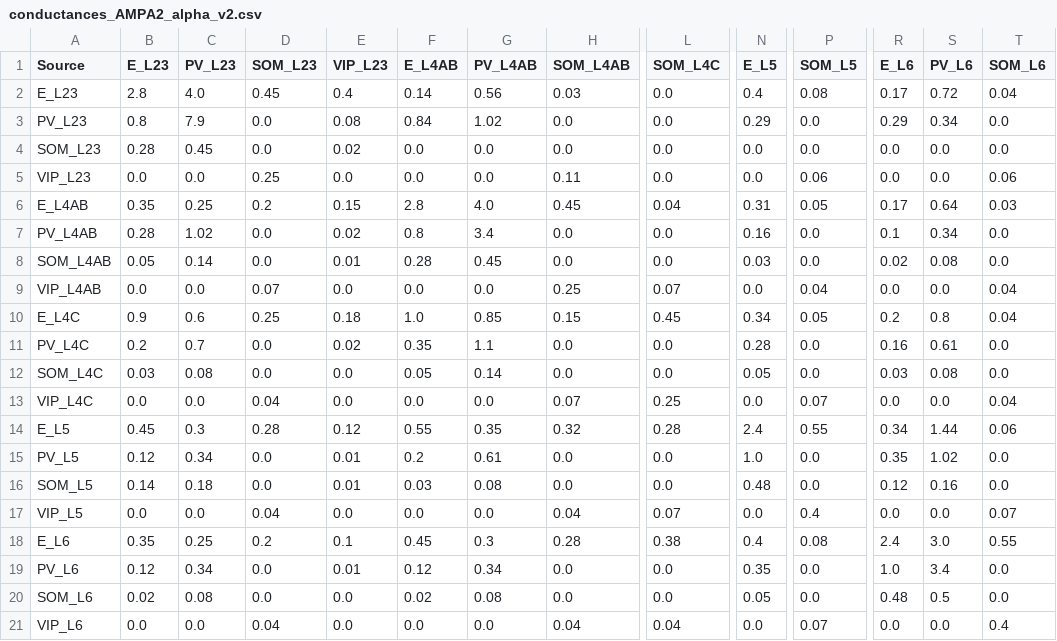
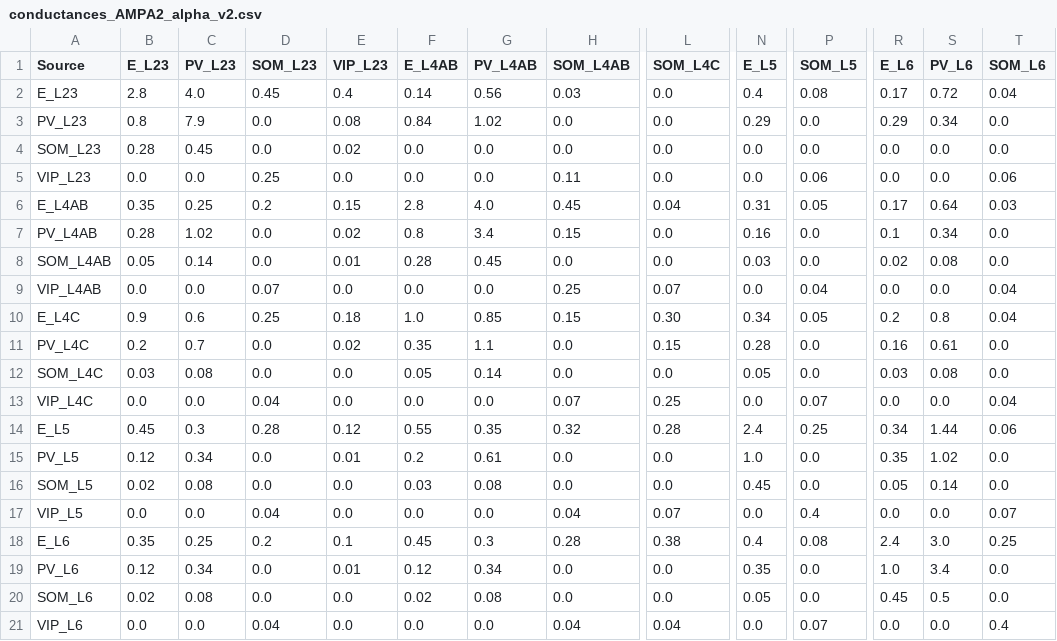
Before and after one commit to mathilde-sbri/Cortical-Column, a CSV file: config/conductances_AMPA2_alpha_v2.csv, drawn as a sheet; only a part is shown, gaps mark what is left out; the diff names each change by its address in the sheet, - before the commit and + after, or states it on an @@ line.

```diff
--- a/config/conductances_AMPA2_alpha_v2.csv
+++ b/config/conductances_AMPA2_alpha_v2.csv
-H7 (SOM_L4AB): 0.0
+H7 (SOM_L4AB): 0.15
-L10 (SOM_L4C): 0.45
+L10 (SOM_L4C): 0.30
-L11 (SOM_L4C): 0.0
+L11 (SOM_L4C): 0.15
-P14 (SOM_L5): 0.55
+P14 (SOM_L5): 0.25
-B16 (E_L23): 0.14
+B16 (E_L23): 0.02
-C16 (PV_L23): 0.18
+C16 (PV_L23): 0.08
-E16 (VIP_L23): 0.01
+E16 (VIP_L23): 0.0
-N16 (E_L5): 0.48
+N16 (E_L5): 0.45
-R16 (E_L6): 0.12
+R16 (E_L6): 0.05
-S16 (PV_L6): 0.16
+S16 (PV_L6): 0.14
-T18 (SOM_L6): 0.55
+T18 (SOM_L6): 0.25
-R20 (E_L6): 0.48
+R20 (E_L6): 0.45
```
Also changed, not shown: config/conductances_NMDA2_alpha_v2.csv, config/connection_probabilities2.csv, 4 other files.
